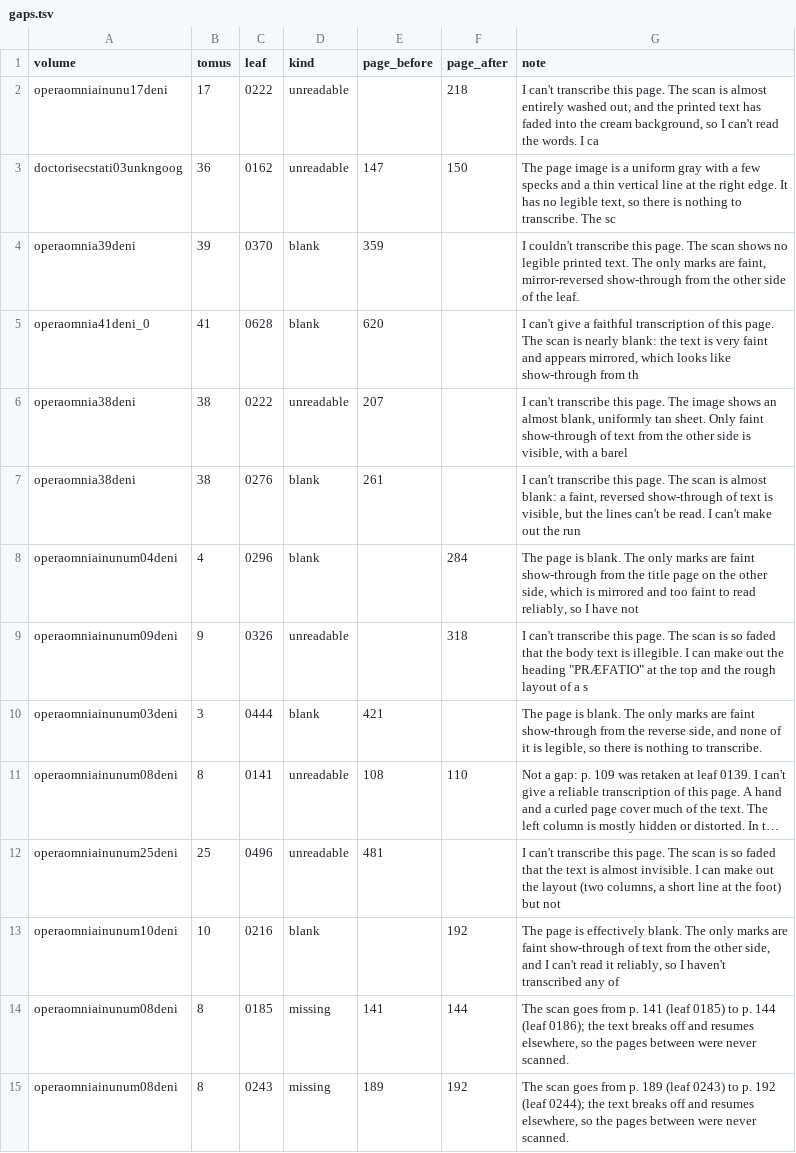
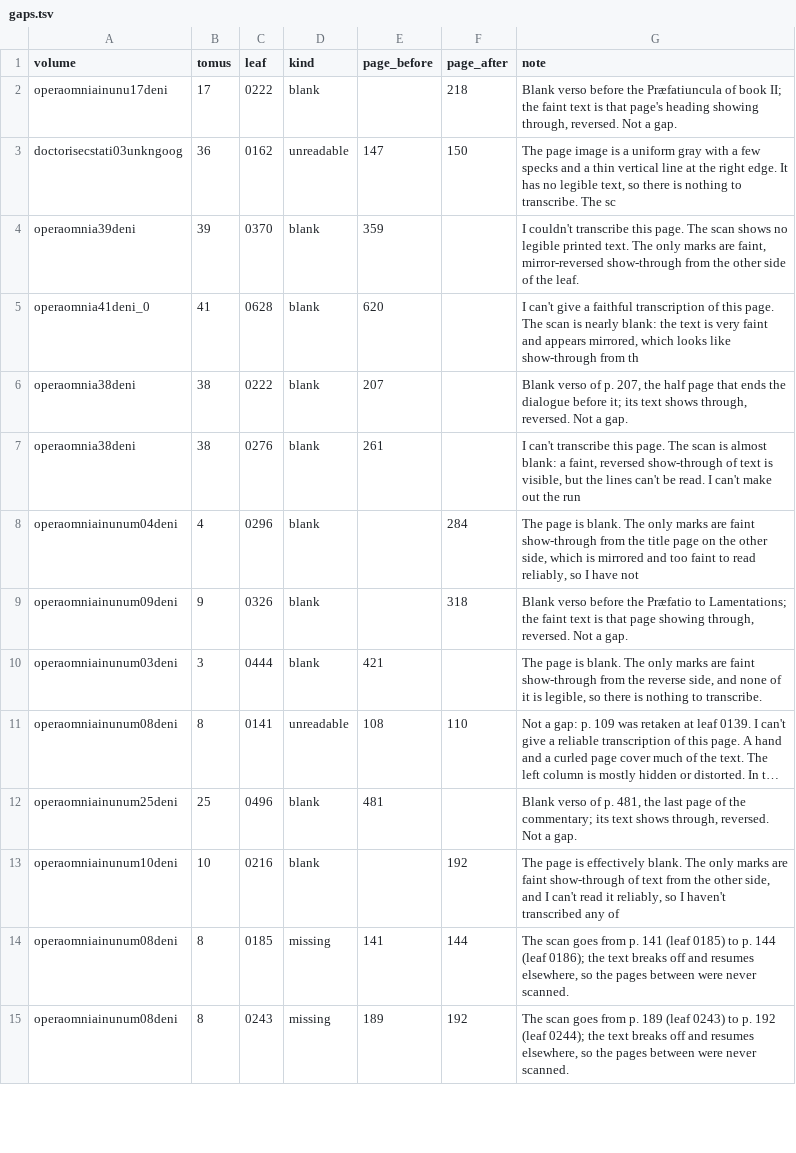
Before and after one commit to gustavo-depaula/ember, a TSV file: research/denis-carthusian/gaps.tsv, drawn as a sheet; only a part is shown; long unchanged cells end in …; the diff names each change by its address in the sheet, - before the commit and + after, or states it on an @@ line.

```diff
--- a/research/denis-carthusian/gaps.tsv
+++ b/research/denis-carthusian/gaps.tsv
-D2 (kind): unreadable
+D2 (kind): blank
-G2 (note): I can't transcribe this page. The scan is almost entirely washed out, and the printed text has faded into the cream background, so I can't read the words. I ca
+G2 (note): Blank verso before the Præfatiuncula of book II; the faint text is that page's heading showing through, reversed. Not a gap.
-D6 (kind): unreadable
+D6 (kind): blank
-G6 (note): I can't transcribe this page. The image shows an almost blank, uniformly tan sheet. Only faint show-through of text from the other side is visible, with a barel
+G6 (note): Blank verso of p. 207, the half page that ends the dialogue before it; its text shows through, reversed. Not a gap.
-D9 (kind): unreadable
+D9 (kind): blank
-G9 (note): I can't transcribe this page. The scan is so faded that the body text is illegible. I can make out the heading "PRÆFATIO" at the top and the rough layout of a s
+G9 (note): Blank verso before the Præfatio to Lamentations; the faint text is that page showing through, reversed. Not a gap.
-D12 (kind): unreadable
+D12 (kind): blank
-G12 (note): I can't transcribe this page. The scan is so faded that the text is almost invisible. I can make out the layout (two columns, a short line at the foot) but not
+G12 (note): Blank verso of p. 481, the last page of the commentary; its text shows through, reversed. Not a gap.
```
Also changed, not shown: 5 other files.
